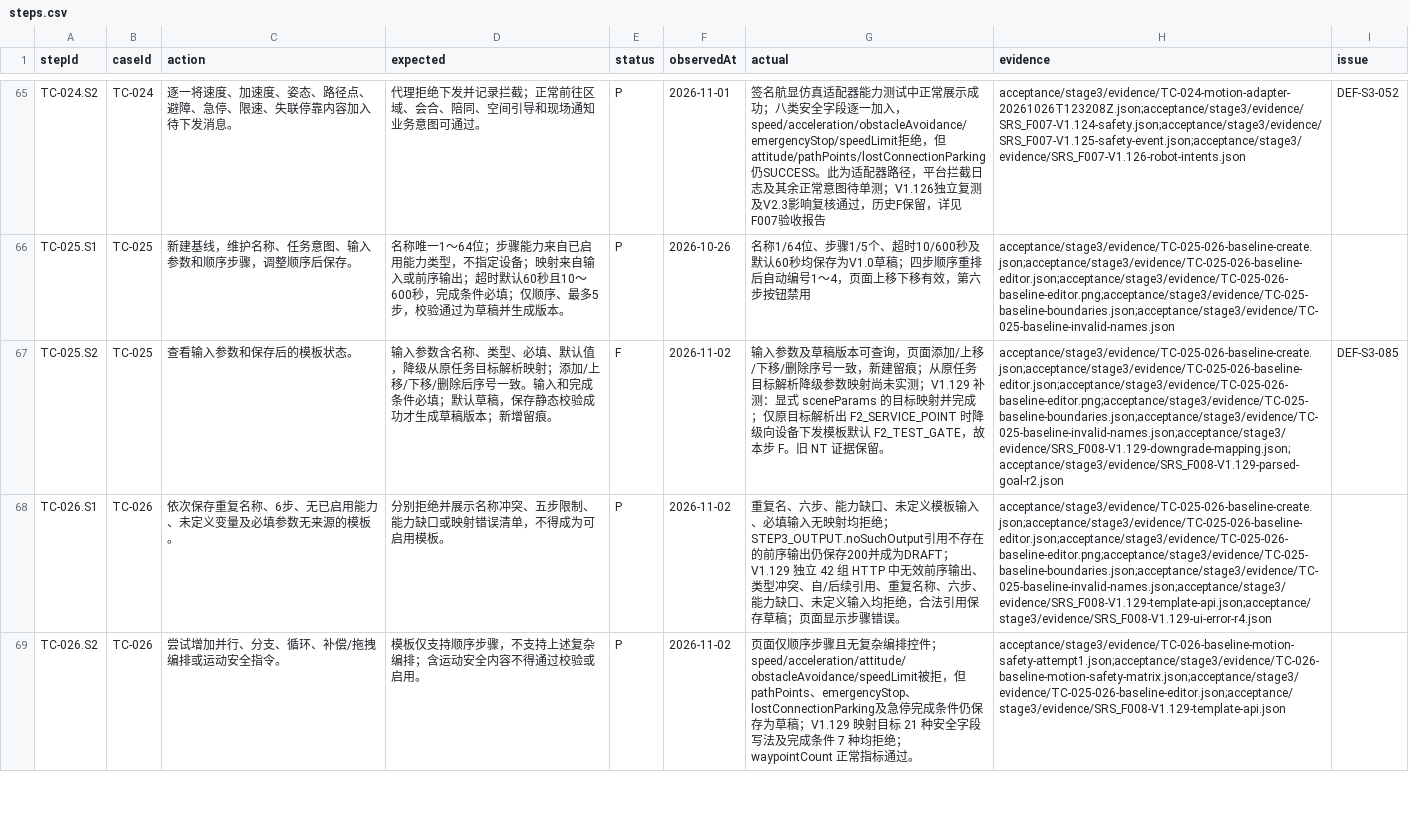
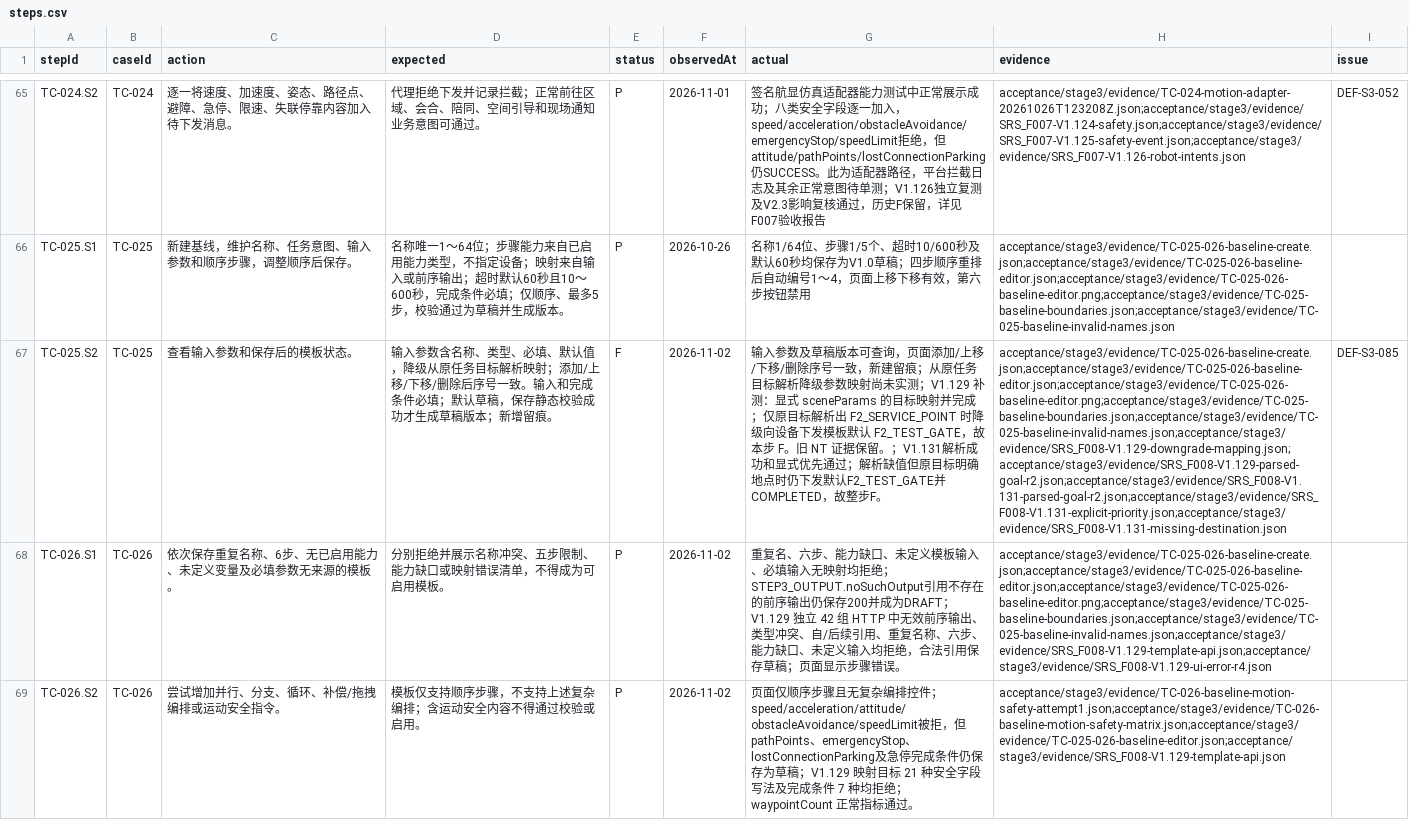
Before and after one commit to steedcy/TP-main, a CSV file: acceptance/stage3/steps.csv, drawn as a sheet; only a part is shown, gaps mark what is left out; the diff names each change by its address in the sheet, - before the commit and + after, or states it on an @@ line.

Commit message:
test(F008): record V1.131 default destination defect

```diff
--- a/acceptance/stage3/steps.csv
+++ b/acceptance/stage3/steps.csv
-G67 (actual): …据保留。
+G67 (actual): …据保留。；V1.131解析成功和显式优先通过；解析缺值但原目标明确地点时仍下发默认F2_TEST_GATE并COMPLETED，故整步F。
-H67 (evidence): acceptance/stage3/evidence/TC-025-026-baseline-create.json;acceptance/stage3/evidence/TC-025-026-baseline-editor.json;acceptance/stage3/evidence/TC-025-026-baseline-editor.png;acceptance/stage3/evidence/TC-025-baseline-boundaries.json;acceptance/stage3/evidence/TC-025-baseline-invalid-names.json;acceptance/stage3/evidence/SRS_F008-V1.129-downgrade-mapping.json;acceptance/stage3/evidence/SRS_F008-V1.129-parsed-goal-r2.json
+H67 (evidence): acceptance/stage3/evidence/TC-025-026-baseline-create.json;acceptance/stage3/evidence/TC-025-026-baseline-editor.json;acceptance/stage3/evidence/TC-025-026-baseline-editor.png;acceptance/stage3/evidence/TC-025-baseline-boundaries.json;acceptance/stage3/evidence/TC-025-baseline-invalid-names.json;acceptance/stage3/evidence/SRS_F008-V1.129-downgrade-mapping.json;acceptance/stage3/evidence/SRS_F008-V1.129-parsed-goal-r2.json;acceptance/stage3/evidence/SRS_F008-V1.131-parsed-goal-r2.json;acceptance/stage3/evidence/SRS_F008-V1.131-explicit-priority.json;acceptance/stage3/evidence/SRS_F008-V1.131-missing-destination.json
```
Also changed, not shown: acceptance/stage3/issues.csv, 4 other files.
